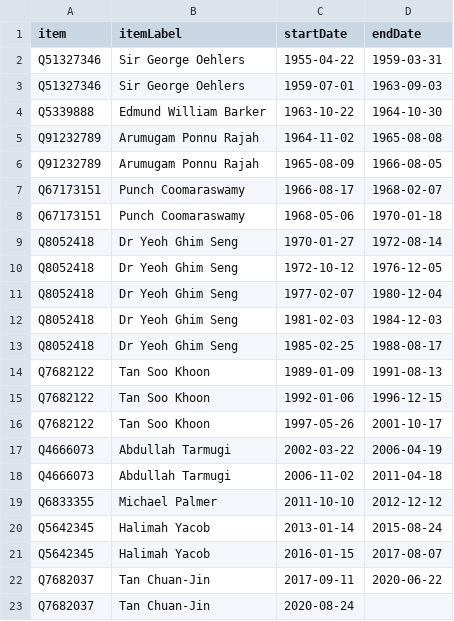
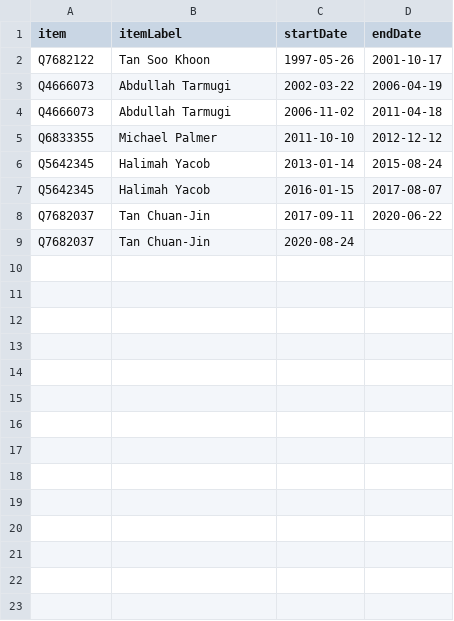
Before and after one commit to every-politician-scrapers/singapore-ministers, a CSV file: sources/speaker/scraped.csv, drawn as a sheet; the diff names each change by its address in the sheet, - before the commit and + after, or states it on an @@ line.

```diff
--- a/sources/speaker/scraped.csv
+++ b/sources/speaker/scraped.csv
-row 2: Q51327346 | Sir George Oehlers | 1955-04-22 | 1959-03-31
-row 3: Q51327346 | Sir George Oehlers | 1959-07-01 | 1963-09-03
-row 4: Q5339888 | Edmund William Barker | 1963-10-22 | 1964-10-30
-row 5: Q91232789 | Arumugam Ponnu Rajah | 1964-11-02 | 1965-08-08
-row 6: Q91232789 | Arumugam Ponnu Rajah | 1965-08-09 | 1966-08-05
-row 7: Q67173151 | Punch Coomaraswamy | 1966-08-17 | 1968-02-07
-row 8: Q67173151 | Punch Coomaraswamy | 1968-05-06 | 1970-01-18
-row 9: Q8052418 | Dr Yeoh Ghim Seng | 1970-01-27 | 1972-08-14
-row 10: Q8052418 | Dr Yeoh Ghim Seng | 1972-10-12 | 1976-12-05
-row 11: Q8052418 | Dr Yeoh Ghim Seng | 1977-02-07 | 1980-12-04
-row 12: Q8052418 | Dr Yeoh Ghim Seng | 1981-02-03 | 1984-12-03
-row 13: Q8052418 | Dr Yeoh Ghim Seng | 1985-02-25 | 1988-08-17
-row 14: Q7682122 | Tan Soo Khoon | 1989-01-09 | 1991-08-13
-row 15: Q7682122 | Tan Soo Khoon | 1992-01-06 | 1996-12-15
```
Also changed, not shown: sources/speaker/diff.csv, sources/speaker/wikidata.csv, 5 other files.
